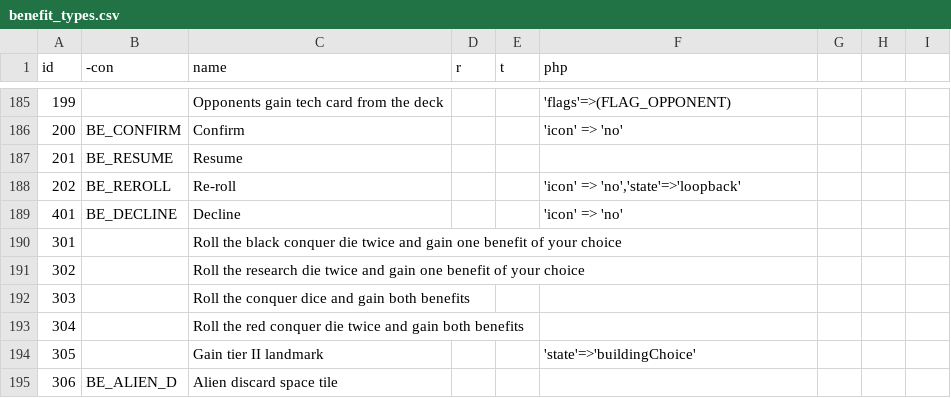
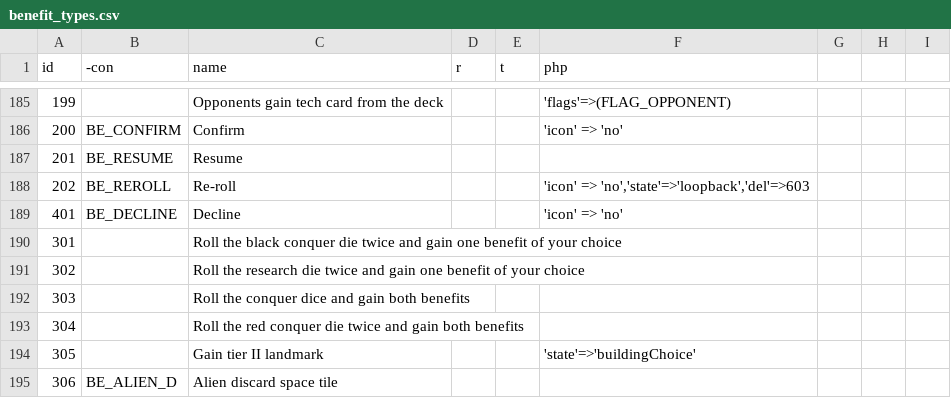
Before and after one commit to elaskavaia/bga-tapestry, a CSV file: misc/benefit_types.csv, drawn as a sheet; only a part is shown, gaps mark what is left out.

```diff
--- a/misc/benefit_types.csv
+++ b/misc/benefit_types.csv
@@ -187,3 +187,3 @@ id|-con|name|r|t|php
 201|BE_RESUME|Resume|||
-202|BE_REROLL|Re-roll|||'icon' => 'no','state'=>'loopback'
+202|BE_REROLL|Re-roll|||'icon' => 'no','state'=>'loopback','del'=>603
 401|BE_DECLINE|Decline|||'icon' => 'no'
```
Also changed, not shown: 5 other files.
